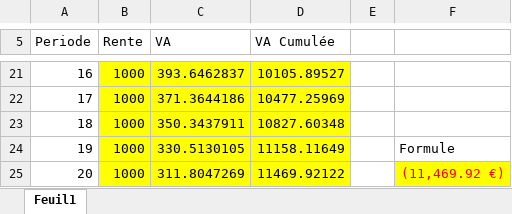
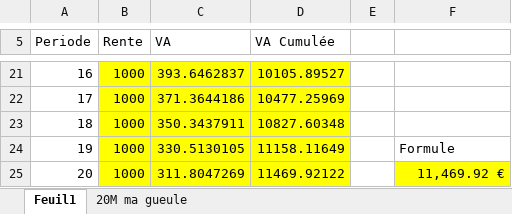
Before and after one commit to BreizhHardware/cours-ISEN-MD, an Excel workbook: ISEN/Microéconomie/CIPA3/FISA3 - Microéconomie - Valeur Actuellle - Mar25 vETUDIANT.xlsx, sheet Feuil1, drawn as a sheet; only a part is shown, gaps mark what is left out; values as stored, in another font and other column widths than the file's, no borders; the diff names each change by its address in the sheet, - before the commit and + after, or states it on an @@ line.

```diff
--- a/ISEN/Microéconomie/CIPA3/FISA3 - Microéconomie - Valeur Actuellle - Mar25 vETUDIANT.xlsx (sheet Feuil1)
+++ b/ISEN/Microéconomie/CIPA3/FISA3 - Microéconomie - Valeur Actuellle - Mar25 vETUDIANT.xlsx (sheet Feuil1)
+sheet tab: 20M ma gueule
-F25: (11,469.92 €)
+F25: 11,469.92 €
-F25 text colour: #FF0000
+F25 text colour: black
```
